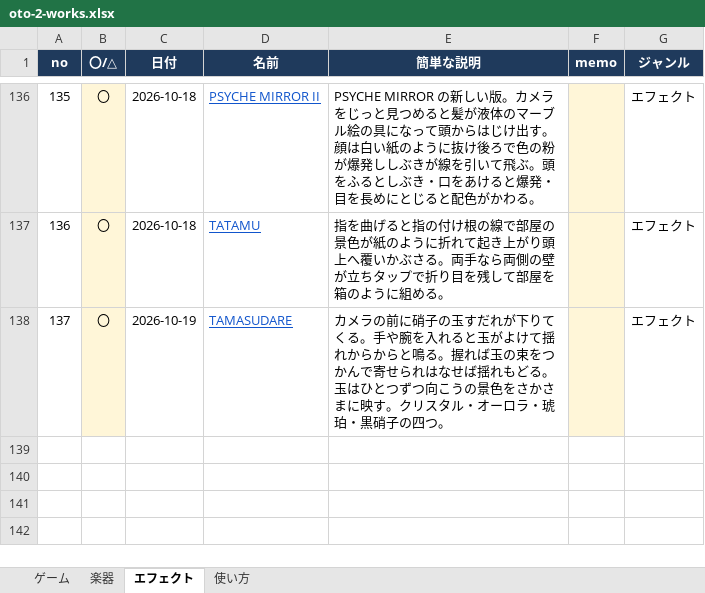
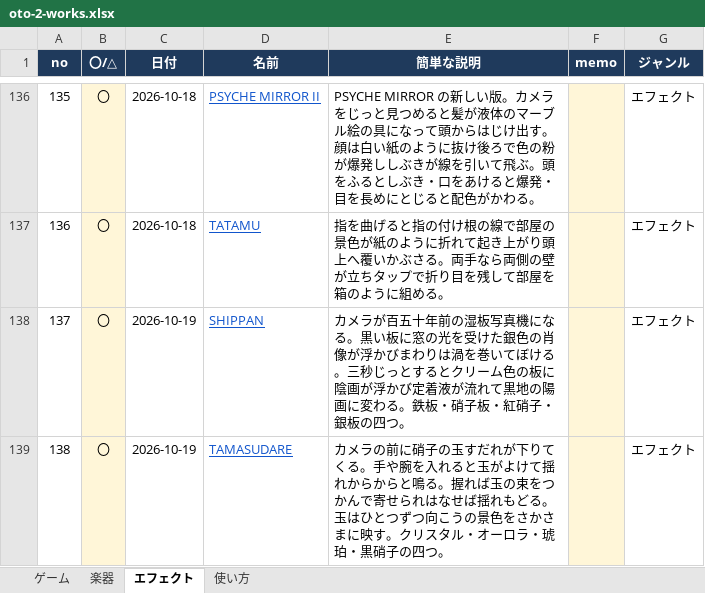
Before and after one commit to apaapaapaapaapa2006-source/oto-2, an Excel workbook: oto-2-works.xlsx, sheet エフェクト, drawn as a sheet; only a part is shown, gaps mark what is left out; values as stored, in another font and other column widths than the file's, no borders; addresses are those after the commit; the diff names each change by its address in the sheet, - before the commit and + after, or states it on an @@ line.

```diff
--- a/oto-2-works.xlsx (sheet エフェクト)
+++ b/oto-2-works.xlsx (sheet エフェクト)
+row 138: 137 | 〇 | 2026-10-19 | SHIPPAN | カメラが百五十年前の湿板写真機になる。黒い板に窓の光を受けた銀色の肖像が浮かびまわりは渦を巻いてぼける。三秒じっとするとクリーム色の板に陰画が浮かび定着液が流れて黒地の陽画に変わる。鉄板・硝子板・紅硝子・銀板の四つ。 |  | エフェクト
@@ column A (no) renumbered from row 139 down @@
```
Also changed, not shown: sheet 使い方, 4 other files.
